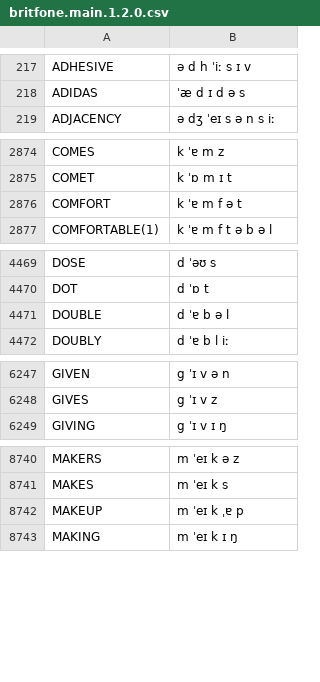
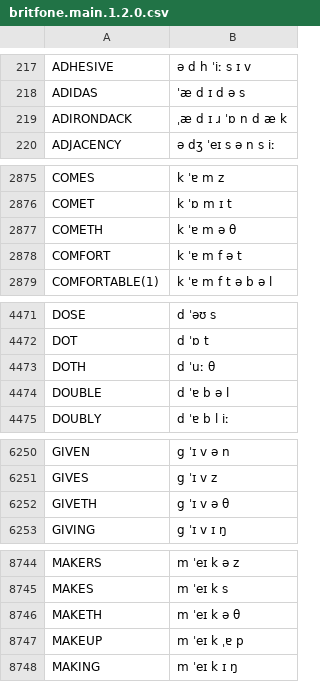
Before and after one commit to JoseLlarena/Britfone, a CSV file: britfone.main.1.2.0.csv, drawn as a sheet; only a part is shown, gaps mark what is left out; the diff names each change by its address in the sheet, - before the commit and + after, or states it on an @@ line.

Commit message:
add: old english verb forms

```diff
--- a/britfone.main.1.2.0.csv
+++ b/britfone.main.1.2.0.csv
+row 219: ADIRONDACK | ˌæ d ɪ ɹ ˈɒ n d æ k
+row 2877: COMETH | k ˈɐ m ə θ
+row 4473: DOTH | d ˈuː θ
+row 6252: GIVETH | g ˈɪ v ə θ
+row 8746: MAKETH | m ˈeɪ k ə θ
```
